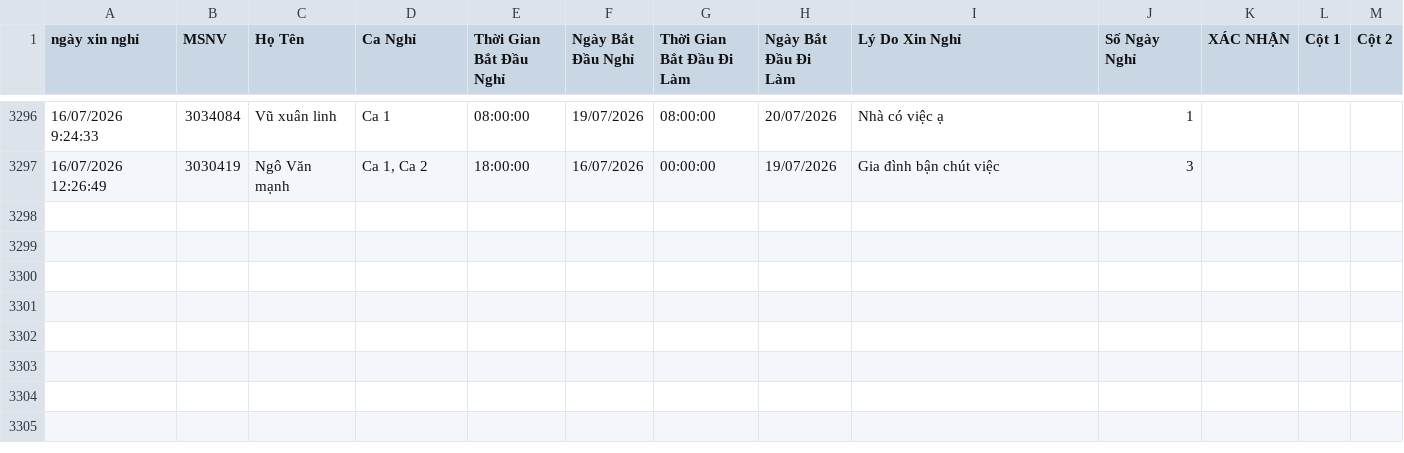
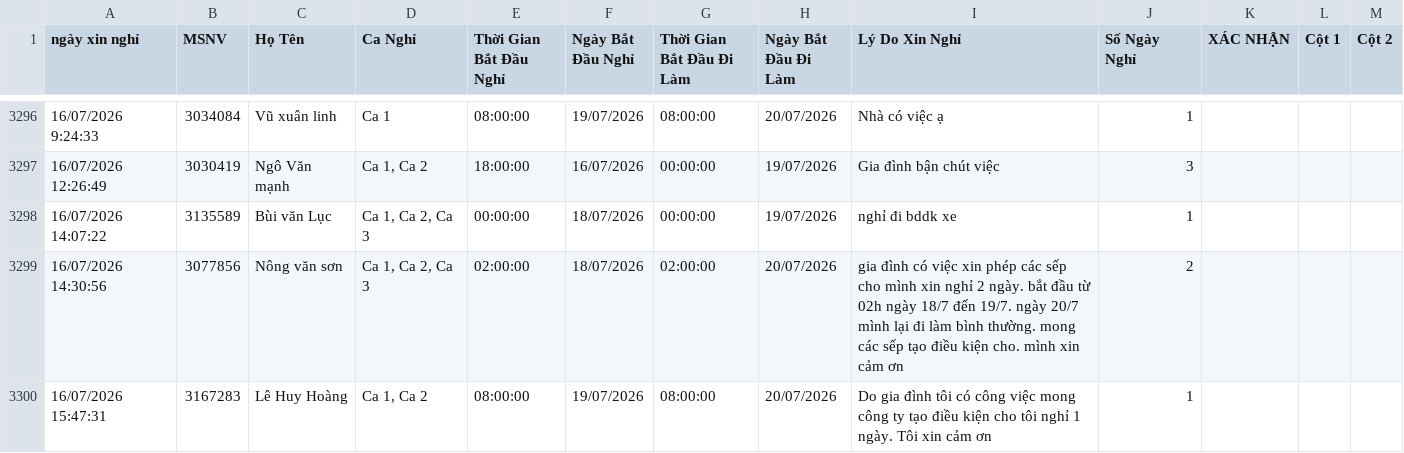
Before and after one commit to thai173042763-droid/lichnghi, a CSV file: data.csv, drawn as a sheet; only a part is shown, gaps mark what is left out; the diff names each change by its address in the sheet, - before the commit and + after, or states it on an @@ line.

```diff
--- a/data.csv
+++ b/data.csv
+row 3298: 16/07/2026 14:07:22 | 3135589 | Bùi văn Lục | Ca 1, Ca 2, Ca 3 | 00:00:00 | 18/07/2026 | 00:00:00 | 19/07/2026 | nghỉ đi bddk xe | 1
+row 3299: 16/07/2026 14:30:56 | 3077856 | Nông văn sơn | Ca 1, Ca 2, Ca 3 | 02:00:00 | 18/07/2026 | 02:00:00 | 20/07/2026 | gia đình có việc xin phép các sếp cho mình xin nghỉ 2 ngày. bắt đầu từ 02h ngày 18/7 đến 19/7. ngày 20/7 mình lại đi làm bình thường. mong các sếp tạo điều kiện cho. mình xin cảm ơn | 2
+row 3300: 16/07/2026 15:47:31 | 3167283 | Lê Huy Hoàng | Ca 1, Ca 2 | 08:00:00 | 19/07/2026 | 08:00:00 | 20/07/2026 | Do gia đình tôi có công việc mong công ty tạo điều kiện cho tôi nghỉ 1 ngày. Tôi xin cảm ơn | 1
```
Also changed, not shown: 1 other file.
